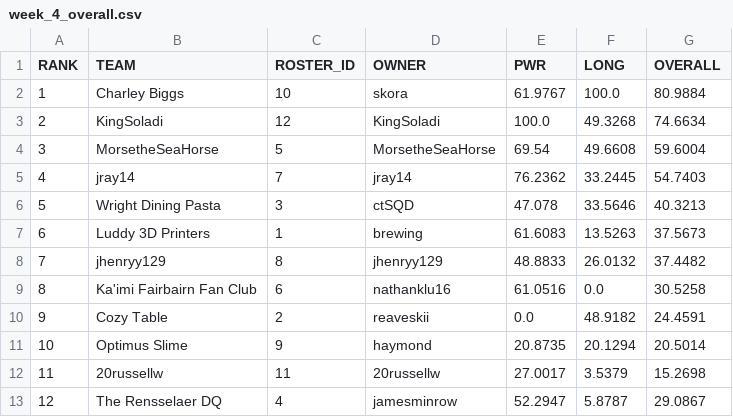
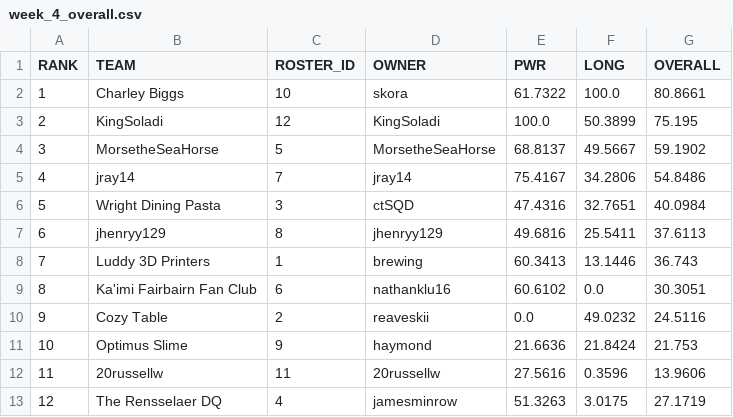
Before and after one commit to le-pantman/dynasty-power-rankings, a CSV file: reports/2026/week_4_csv/week_4_overall.csv, drawn as a sheet.

```diff
--- a/reports/2026/week_4_csv/week_4_overall.csv
+++ b/reports/2026/week_4_csv/week_4_overall.csv
@@ -1,13 +1,13 @@
 RANK,TEAM,ROSTER_ID,OWNER,PWR,LONG,OVERALL
-1,Charley Biggs,10,skora,61.9767,100.0,80.9884
-2,KingSoladi,12,KingSoladi,100.0,49.3268,74.6634
-3,MorsetheSeaHorse,5,MorsetheSeaHorse,69.54,49.6608,59.6004
-4,jray14,7,jray14,76.2362,33.2445,54.7403
-5,Wright Dining Pasta,3,ctSQD,47.078,33.5646,40.3213
-6,Luddy 3D Printers,1,brewing,61.6083,13.5263,37.5673
-7,jhenryy129,8,jhenryy129,48.8833,26.0132,37.4482
-8,Ka'imi Fairbairn Fan Club,6,nathanklu16,61.0516,0.0,30.5258
-9,Cozy Table,2,reaveskii,0.0,48.9182,24.4591
-10,Optimus Slime,9,haymond,20.8735,20.1294,20.5014
-11,20russellw,11,20russellw,27.0017,3.5379,15.2698
-12,The Rensselaer DQ,4,jamesminrow,52.2947,5.8787,29.0867
+1,Charley Biggs,10,skora,61.7322,100.0,80.8661
+2,KingSoladi,12,KingSoladi,100.0,50.3899,75.195
+3,MorsetheSeaHorse,5,MorsetheSeaHorse,68.8137,49.5667,59.1902
+4,jray14,7,jray14,75.4167,34.2806,54.8486
+5,Wright Dining Pasta,3,ctSQD,47.4316,32.7651,40.0984
+6,jhenryy129,8,jhenryy129,49.6816,25.5411,37.6113
+7,Luddy 3D Printers,1,brewing,60.3413,13.1446,36.743
+8,Ka'imi Fairbairn Fan Club,6,nathanklu16,60.6102,0.0,30.3051
+9,Cozy Table,2,reaveskii,0.0,49.0232,24.5116
+10,Optimus Slime,9,haymond,21.6636,21.8424,21.753
+11,20russellw,11,20russellw,27.5616,0.3596,13.9606
+12,The Rensselaer DQ,4,jamesminrow,51.3263,3.0175,27.1719
```
Also changed, not shown: reports/2026/week_4_csv/week_4_long.csv, reports/2026/week_4_csv/week_4_pwr.csv, 1 other file.
